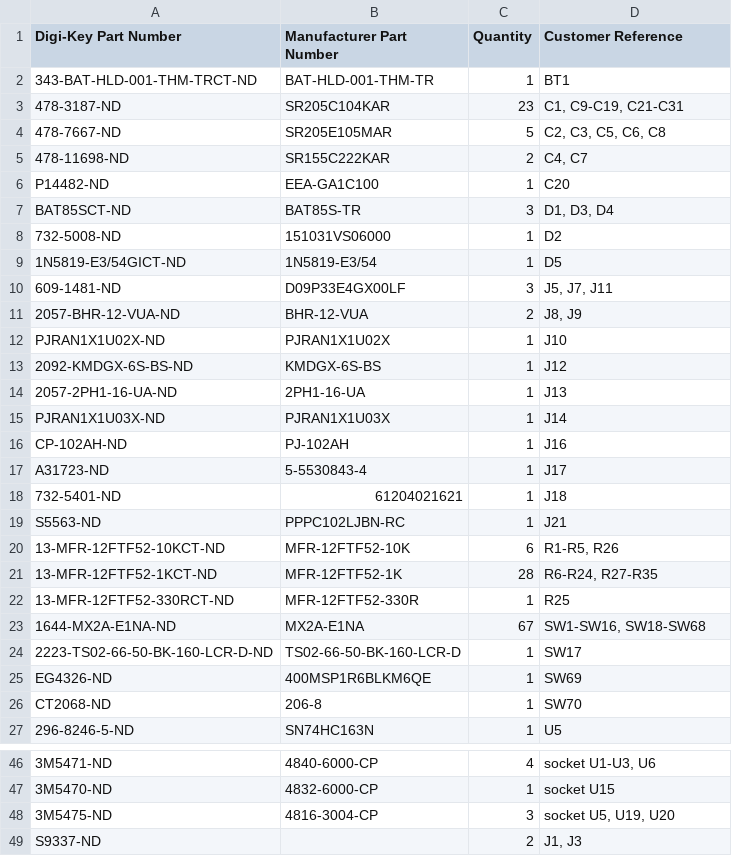
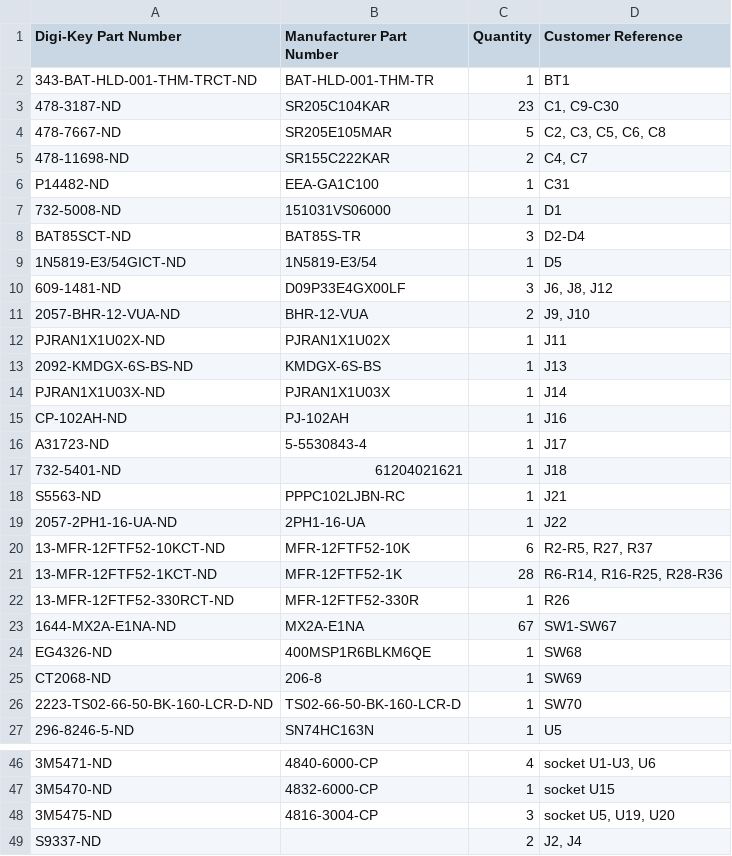
Before and after one commit to acwright/6502-ACE, a CSV file: BOM/ACE Board/Rev 1.1/digikey.csv, drawn as a sheet; only a part is shown, gaps mark what is left out; removed rows and columns are numbered as before the commit, all else as after; the diff names each change by its address in the sheet, - before the commit and + after, or states it on an @@ line.

```diff
--- a/BOM/ACE Board/Rev 1.1/digikey.csv
+++ b/BOM/ACE Board/Rev 1.1/digikey.csv
-D3 (Customer Reference): C1, C9-C19, C21-C31
+D3 (Customer Reference): C1, C9-C30
-D6 (Customer Reference): C20
+D6 (Customer Reference): C31
-row 7: BAT85SCT-ND | BAT85S-TR | 3 | D1, D3, D4
-D7 (Customer Reference): D2
+D7 (Customer Reference): D1
+row 8: BAT85SCT-ND | BAT85S-TR | 3 | D2-D4
-D10 (Customer Reference): J5, J7, J11
+D10 (Customer Reference): J6, J8, J12
-D11 (Customer Reference): J8, J9
+D11 (Customer Reference): J9, J10
-D12 (Customer Reference): J10
+D12 (Customer Reference): J11
-D13 (Customer Reference): J12
+D13 (Customer Reference): J13
-row 14: 2057-2PH1-16-UA-ND | 2PH1-16-UA | 1 | J13
+row 19: 2057-2PH1-16-UA-ND | 2PH1-16-UA | 1 | J22
-D20 (Customer Reference): R1-R5, R26
+D20 (Customer Reference): R2-R5, R27, R37
-D21 (Customer Reference): R6-R24, R27-R35
+D21 (Customer Reference): R6-R14, R16-R25, R28-R36
-D22 (Customer Reference): R25
+D22 (Customer Reference): R26
-D23 (Customer Reference): SW1-SW16, SW18-SW68
+D23 (Customer Reference): SW1-SW67
-row 24: 2223-TS02-66-50-BK-160-LCR-D-ND | TS02-66-50-BK-160-LCR-D | 1 | SW17
-D24 (Customer Reference): SW69
+D24 (Customer Reference): SW68
-D25 (Customer Reference): SW70
+D25 (Customer Reference): SW69
+row 26: 2223-TS02-66-50-BK-160-LCR-D-ND | TS02-66-50-BK-160-LCR-D | 1 | SW70
-D49 (Customer Reference): J1, J3
+D49 (Customer Reference): J2, J4
```
Also changed, not shown: BOM/ACE Board/Rev 1.1/mouser.csv, Production/ACE Board/Rev 1.1/bom.csv, 20 other files.
